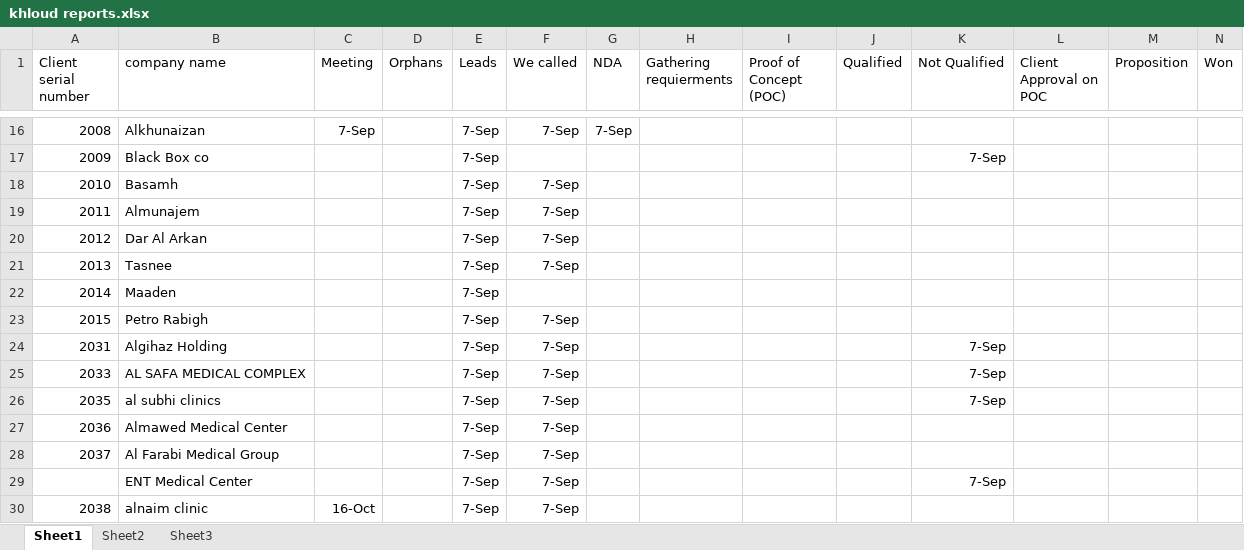
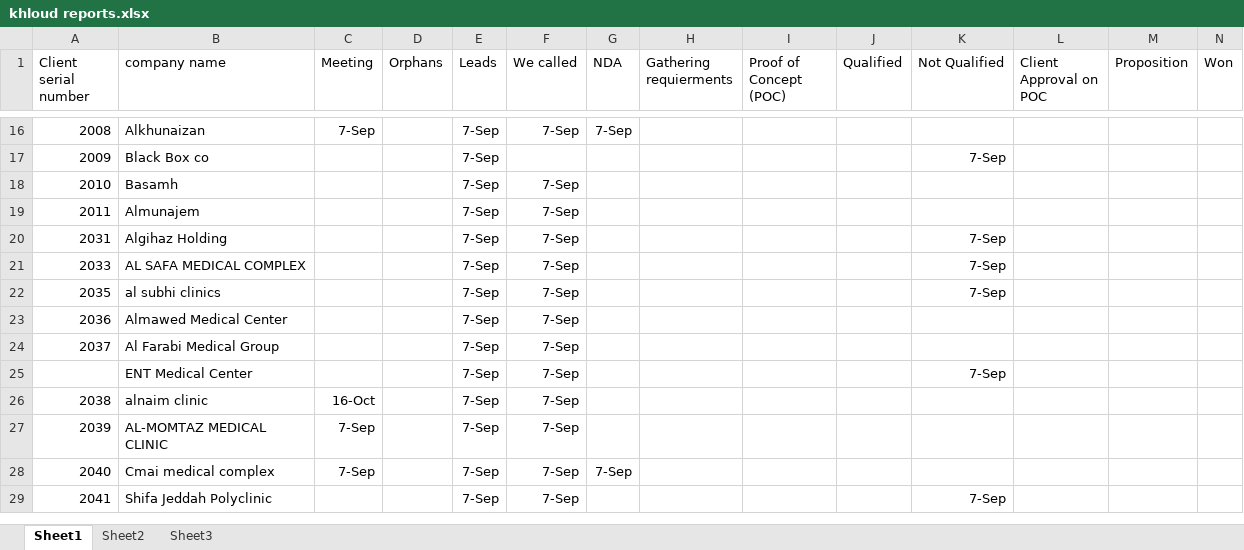
Before and after one commit to MagdiWaleed/DataAnalyzer, an Excel workbook: data/khloud reports.xlsx, sheet Sheet1, drawn as a sheet; only a part is shown, gaps mark what is left out; the shorter side is filled out with more unchanged rows; values as stored, in another font and other column widths than the file's, no borders; table styles not drawn; rows hold the shown columns only; the diff names each change by its address in the sheet, - before the commit and + after, or states it on an @@ line.

```diff
--- a/data/khloud reports.xlsx (sheet Sheet1)
+++ b/data/khloud reports.xlsx (sheet Sheet1)
-row 20: 2012 | Dar Al Arkan |  |  | 7-Sep | 7-Sep
-row 21: 2013 | Tasnee |  |  | 7-Sep | 7-Sep
-row 22: 2014 | Maaden |  |  | 7-Sep
-row 23: 2015 | Petro Rabigh |  |  | 7-Sep | 7-Sep
```
Also changed, not shown: sheet Sheet2, formulas that keep their value, charts or pictures, data/3nb reports.xlsx, data/magdi reports.xlsx, 6 other files.
